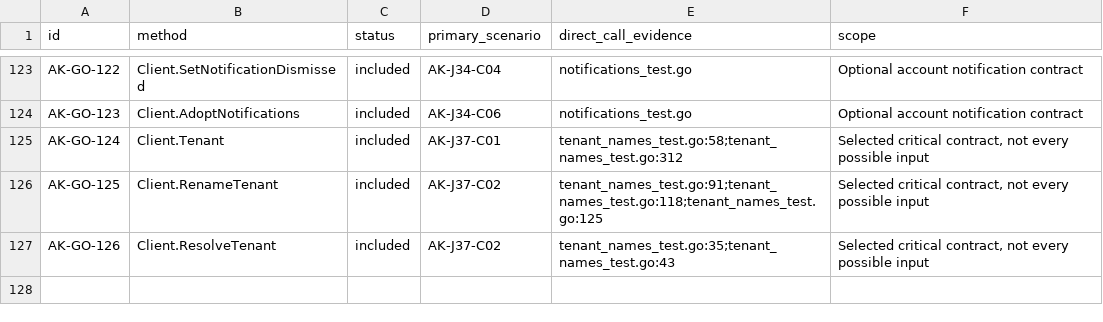
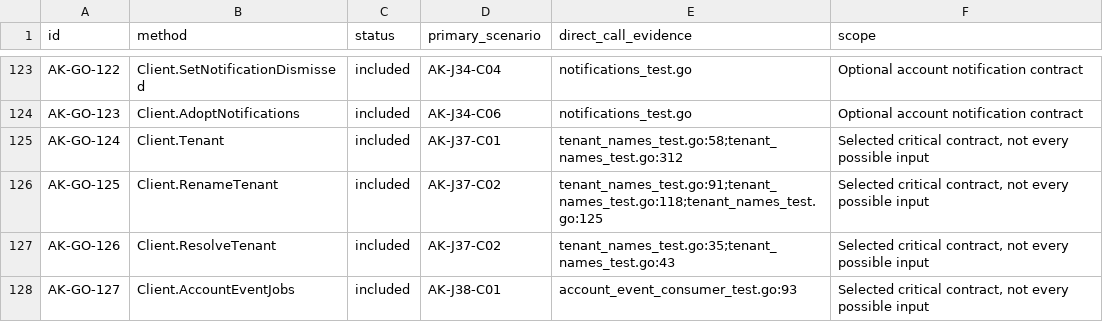
Before and after one commit to open-rails/authkit, a TSV file: critical/go-methods.tsv, drawn as a sheet; only a part is shown, gaps mark what is left out.

Commit message:
Read account events on the host's River fleet
AccountEventJobs replaces the per-app polling loops: one unique River reader applies the tenant and authority streams in order from the host's auth_event_cursors rows, and a failing event is retried as its own job and parked after AccountEventAttempts instead of holding back the stream.

```diff
--- a/critical/go-methods.tsv
+++ b/critical/go-methods.tsv
@@ -127 +127,2 @@ AK-GO-125	Client.RenameTenant	included	AK-J37-C02	tenant_names_test.go:91;tenant
 AK-GO-126	Client.ResolveTenant	included	AK-J37-C02	tenant_names_test.go:35;tenant_names_test.go:43	Selected critical contract, not every possible input
+AK-GO-127	Client.AccountEventJobs	included	AK-J38-C01	account_event_consumer_test.go:93	Selected critical contract, not every possible input
```
Also changed, not shown: 5 other files.
